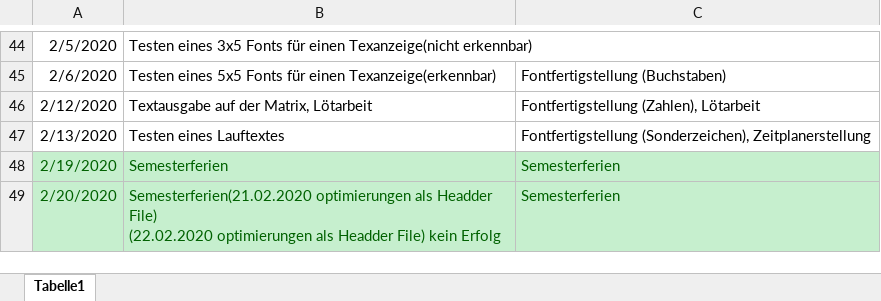
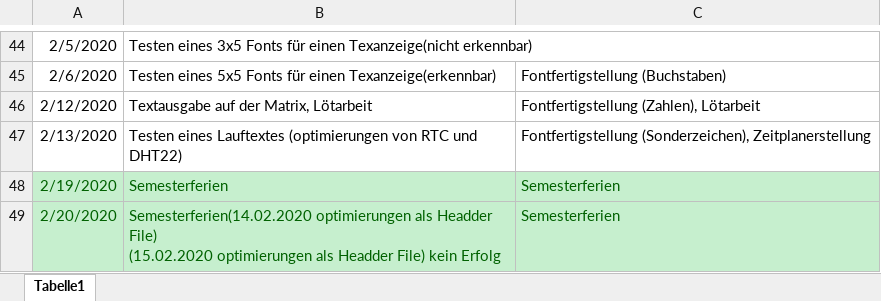
Before and after one commit to PoschHannes/Smart-Display, an Excel workbook: Documentation/Zeitplan.xlsx, sheet Tabelle1, drawn as a sheet; only a part is shown, gaps mark what is left out; values as stored, in another font and other column widths than the file's, no borders; ↵ is a line break in a cell; the diff names each change by its address in the sheet, - before the commit and + after, or states it on an @@ line.

Commit message:
Add files via upload
update des Zeitplans (von Lukas)

```diff
--- a/Documentation/Zeitplan.xlsx (sheet Tabelle1)
+++ b/Documentation/Zeitplan.xlsx (sheet Tabelle1)
-B47: Testen eines Lauftextes
+B47: Testen eines Lauftextes (optimierungen von RTC und DHT22)
-B49: Semesterferien(21.02.2020 optimierungen als Headder File) ↵ (22.02.2020 optimierungen als…
+B49: Semesterferien(14.02.2020 optimierungen als Headder File) ↵ (15.02.2020 optimierungen als…
```
